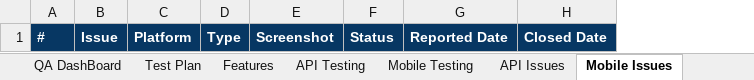
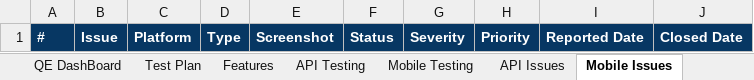
Before and after one commit to romanitokoin/tokobook-testscenarios, an Excel workbook: Tokobook-Testing.xlsx, sheet Mobile Issues, drawn as a sheet; values as stored, in another font and other column widths than the file's, no borders; charts and pictures and conditional formats not drawn; the diff names each change by its address in the sheet, - before the commit and + after, or states it on an @@ line.

```diff
--- a/Tokobook-Testing.xlsx (sheet Mobile Issues)
+++ b/Tokobook-Testing.xlsx (sheet Mobile Issues)
-sheet tab: QA DashBoard
+sheet tab: QE DashBoard
+column G, row 1: Severity
+column H, row 1: Priority
```
Also changed, not shown: sheet Mobile Testing, sheet API Testing, sheet API Issues, sheet QE DashBoard, sheet Blockers, sheet Test Plan, other sheet tabs, formulas that keep their value, hidden cells, charts or pictures.
